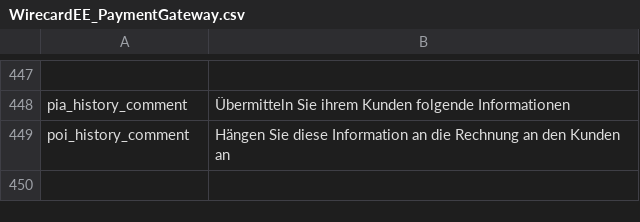
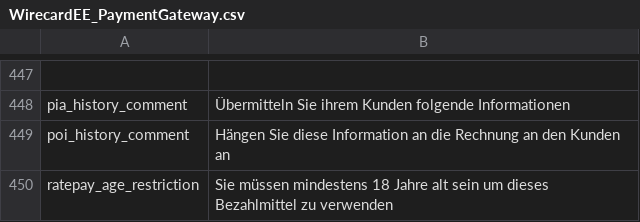
Before and after one commit to wirecard/magento-ee, a CSV file: app/locale/de_DE/WirecardEE_PaymentGateway.csv, drawn as a sheet; only a part is shown, gaps mark what is left out.

Commit message:
Add on-the-fly age validation for ratepay and payolution

```diff
--- a/app/locale/de_DE/WirecardEE_PaymentGateway.csv
+++ b/app/locale/de_DE/WirecardEE_PaymentGateway.csv
@@ -449 +449,2 @@
 "poi_history_comment","Hängen Sie diese Information an die Rechnung an den Kunden an"
+"ratepay_age_restriction","Sie müssen mindestens 18 Jahre alt sein um dieses Bezahlmittel zu verwenden"
```
Also changed, not shown: app/locale/en_US/WirecardEE_PaymentGateway.csv, 2 other files.
